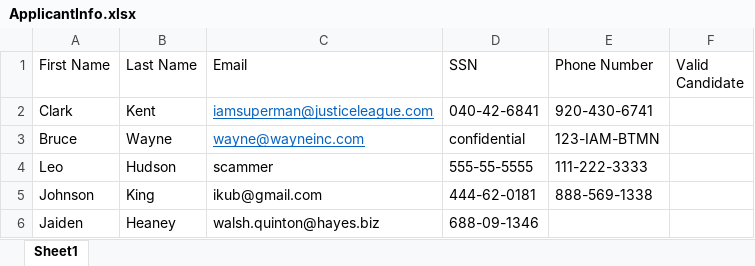
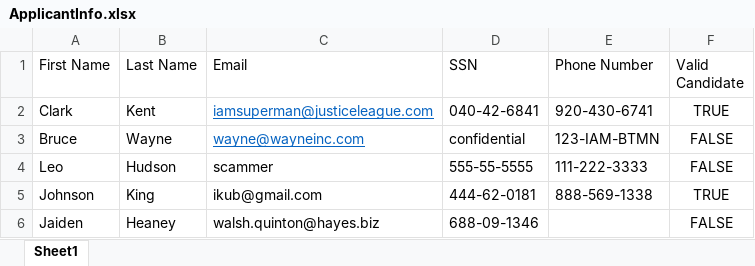
Before and after one commit to 230206-UiPath-BNYM/gavin-gilbert-code, an Excel workbook: week2/UiPath_RegExActivity/ApplicantInfo.xlsx, sheet Sheet1, drawn as a sheet; values as stored, in another font and other column widths than the file's, no borders; the diff names each change by its address in the sheet, - before the commit and + after, or states it on an @@ line.

Commit message:
Changed literally everything around the excel activities
It made everything so much easier
I don't know why I didn't do this in the first place

```diff
--- a/week2/UiPath_RegExActivity/ApplicantInfo.xlsx (sheet Sheet1)
+++ b/week2/UiPath_RegExActivity/ApplicantInfo.xlsx (sheet Sheet1)
-F2 (Valid Candidate): (empty)
+F2 (Valid Candidate): TRUE
-F3:F4 (Valid Candidate): (empty)
+F3:F4 (Valid Candidate): FALSE
-F5 (Valid Candidate): (empty)
+F5 (Valid Candidate): TRUE
-F6 (Valid Candidate): (empty)
+F6 (Valid Candidate): FALSE
```
Also changed, not shown: 9 other files.
